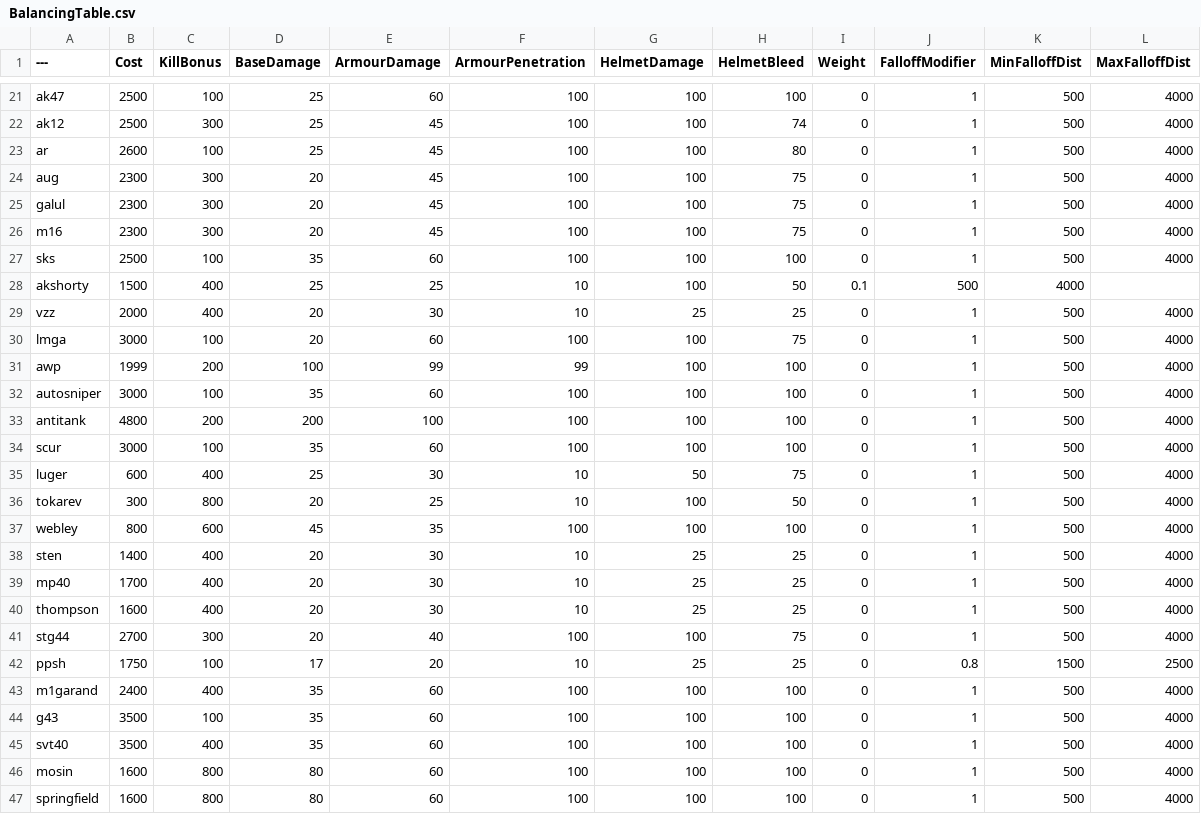
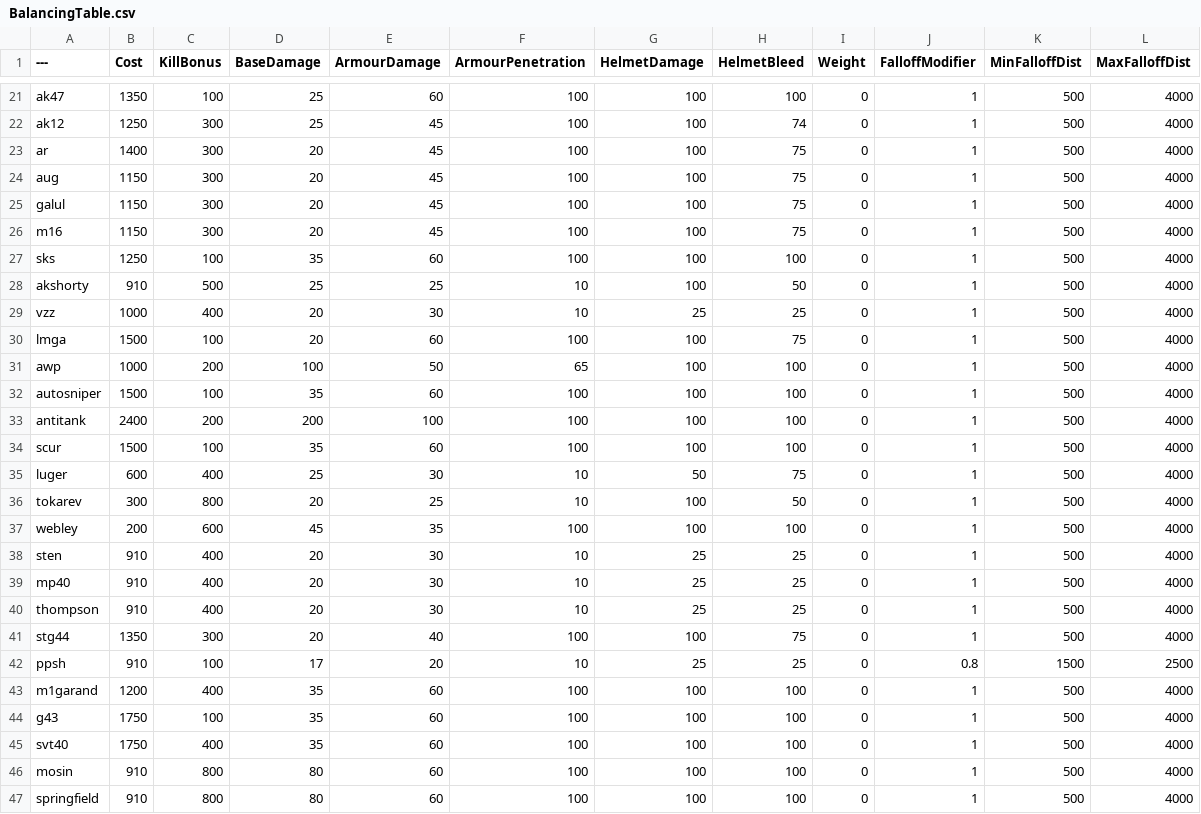
Before and after one commit to tz853233/pavlov, a CSV file: BalancingTable.csv, drawn as a sheet; only a part is shown, gaps mark what is left out; the diff covers the shown part only; the diff names each change by its address in the sheet, - before the commit and + after, or states it on an @@ line.

```diff
--- a/BalancingTable.csv
+++ b/BalancingTable.csv
-B21 (Cost): 2500
+B21 (Cost): 1350
-B22 (Cost): 2500
+B22 (Cost): 1250
-B23 (Cost): 2600
+B23 (Cost): 1400
-C23 (KillBonus): 100
+C23 (KillBonus): 300
-D23 (BaseDamage): 25
+D23 (BaseDamage): 20
-H23 (HelmetBleed): 80
+H23 (HelmetBleed): 75
-B24:B26 (Cost): 2300
+B24:B26 (Cost): 1150
-B27 (Cost): 2500
+B27 (Cost): 1250
-B28 (Cost): 1500
+B28 (Cost): 910
-C28 (KillBonus): 400
+C28 (KillBonus): 500
-I28 (Weight): 0.1
+I28 (Weight): 0
-J28 (FalloffModifier): 500
+J28 (FalloffModifier): 1
-K28 (MinFalloffDist): 4000
+K28 (MinFalloffDist): 500
-L28 (MaxFalloffDist): (empty)
+L28 (MaxFalloffDist): 4000
-B29 (Cost): 2000
+B29 (Cost): 1000
-B30 (Cost): 3000
+B30 (Cost): 1500
-B31 (Cost): 1999
+B31 (Cost): 1000
-E31 (ArmourDamage): 99
+E31 (ArmourDamage): 50
-F31 (ArmourPenetration): 99
+F31 (ArmourPenetration): 65
-B32 (Cost): 3000
+B32 (Cost): 1500
-B33 (Cost): 4800
+B33 (Cost): 2400
-B34 (Cost): 3000
+B34 (Cost): 1500
-B37 (Cost): 800
+B37 (Cost): 200
-B38 (Cost): 1400
+B38 (Cost): 910
-B39 (Cost): 1700
+B39 (Cost): 910
-B40 (Cost): 1600
+B40 (Cost): 910
-B41 (Cost): 2700
+B41 (Cost): 1350
-B42 (Cost): 1750
+B42 (Cost): 910
-B43 (Cost): 2400
+B43 (Cost): 1200
-B44:B45 (Cost): 3500
+B44:B45 (Cost): 1750
-B46:B47 (Cost): 1600
+B46:B47 (Cost): 910
```
Also changed, not shown: 89 edited cells elsewhere in this file.
